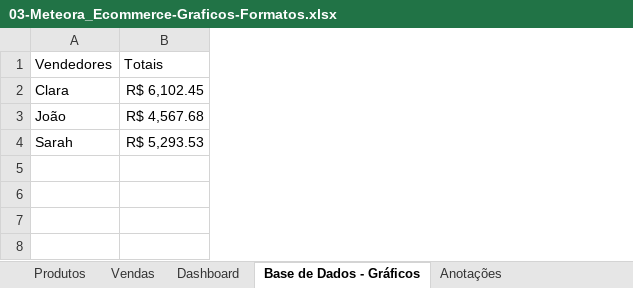
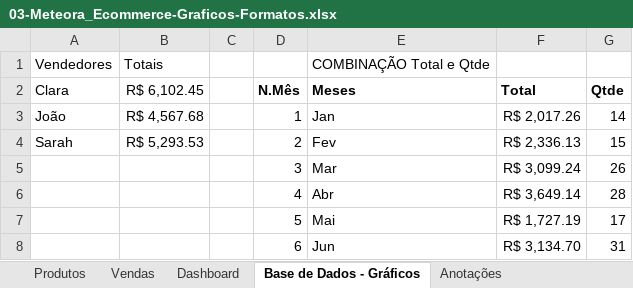
Before and after one commit to LetMzDev/0001---Excel-I, an Excel workbook: 03-Meteora_Ecommerce-Graficos-Formatos.xlsx, sheet Base de Dados - Gráficos, drawn as a sheet; values as stored, in another font and other column widths than the file's, no borders; the diff names each change by its address in the sheet, - before the commit and + after, or states it on an @@ line.

Commit message:
Arquivo:03 - Gráfico 'Vendas e Qtde.' Dashboard

```diff
--- a/03-Meteora_Ecommerce-Graficos-Formatos.xlsx (sheet Base de Dados - Gráficos)
+++ b/03-Meteora_Ecommerce-Graficos-Formatos.xlsx (sheet Base de Dados - Gráficos)
+column C, empty
+column D (N.Mês), rows 3-4: 1 | 2
+column E (Meses), row 1: COMBINAÇÃO Total e Qtde; rows 3-4: Jan | Fev
+column F (Total), rows 3-4: R$ 2,017.26 | R$ 2,336.13
+column G (Qtde), rows 3-4: 14 | 15
+row 5:  |  |  | 3 | Mar | R$ 3,099.24 | 26
+row 6:  |  |  | 4 | Abr | R$ 3,649.14 | 28
+row 7:  |  |  | 5 | Mai | R$ 1,727.19 | 17
+row 8:  |  |  | 6 | Jun | R$ 3,134.70 | 31
```
Also changed, not shown: charts or pictures.
